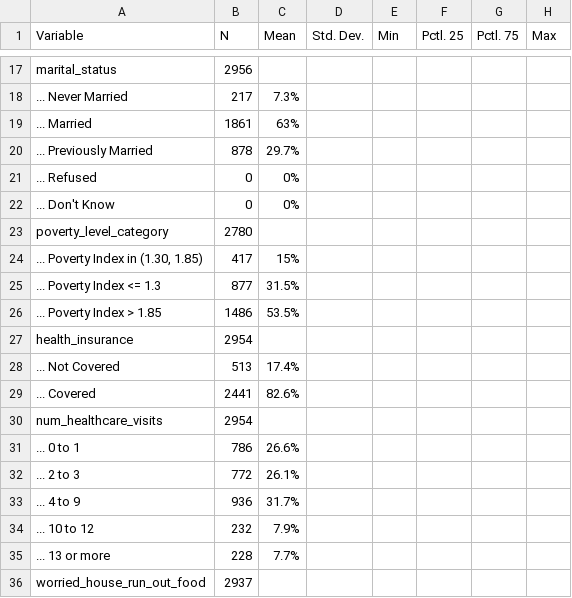
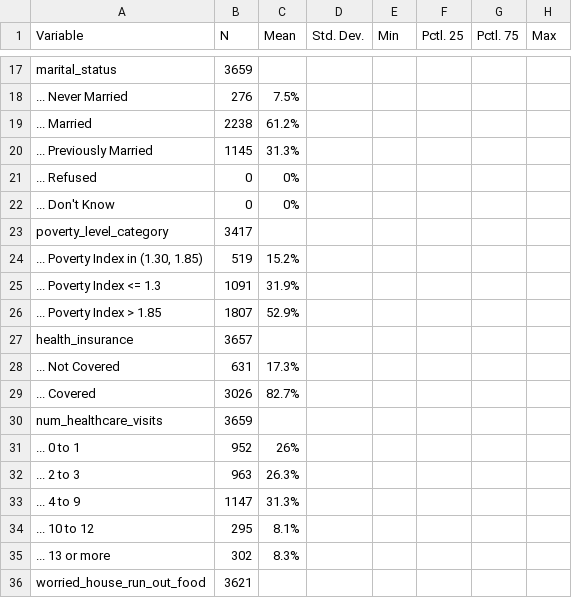
Before and after one commit to ethandbard/Religious_Attendance_CVD, a CSV file: R/variables.csv, drawn as a sheet; only a part is shown, gaps mark what is left out; the diff covers the shown part only.

```diff
--- a/R/variables.csv
+++ b/R/variables.csv
@@ -17,20 +17,20 @@
-"marital_status","2956","","","","","",""
-"... Never Married","217","7.3%","","","","",""
-"... Married","1861","63%","","","","",""
-"... Previously Married","878","29.7%","","","","",""
+"marital_status","3659","","","","","",""
+"... Never Married","276","7.5%","","","","",""
+"... Married","2238","61.2%","","","","",""
+"... Previously Married","1145","31.3%","","","","",""
 "... Refused","0","0%","","","","",""
 "... Don't Know","0","0%","","","","",""
-"poverty_level_category","2780","","","","","",""
-"... Poverty Index in (1.30, 1.85)","417","15%","","","","",""
-"... Poverty Index <= 1.3","877","31.5%","","","","",""
-"... Poverty Index > 1.85","1486","53.5%","","","","",""
-"health_insurance","2954","","","","","",""
-"... Not Covered","513","17.4%","","","","",""
-"... Covered","2441","82.6%","","","","",""
-"num_healthcare_visits","2954","","","","","",""
-"... 0 to 1","786","26.6%","","","","",""
-"... 2 to 3","772","26.1%","","","","",""
-"... 4 to 9","936","31.7%","","","","",""
-"... 10 to 12","232","7.9%","","","","",""
-"... 13 or more","228","7.7%","","","","",""
-"worried_house_run_out_food","2937","","","","","",""
+"poverty_level_category","3417","","","","","",""
+"... Poverty Index in (1.30, 1.85)","519","15.2%","","","","",""
+"... Poverty Index <= 1.3","1091","31.9%","","","","",""
+"... Poverty Index > 1.85","1807","52.9%","","","","",""
+"health_insurance","3657","","","","","",""
+"... Not Covered","631","17.3%","","","","",""
+"... Covered","3026","82.7%","","","","",""
+"num_healthcare_visits","3659","","","","","",""
+"... 0 to 1","952","26%","","","","",""
+"... 2 to 3","963","26.3%","","","","",""
+"... 4 to 9","1147","31.3%","","","","",""
+"... 10 to 12","295","8.1%","","","","",""
+"... 13 or more","302","8.3%","","","","",""
+"worried_house_run_out_food","3621","","","","","",""
```
Also changed, not shown: 2 added rows, 1 removed row and 80 edited cells elsewhere in this file, 19 other files.
